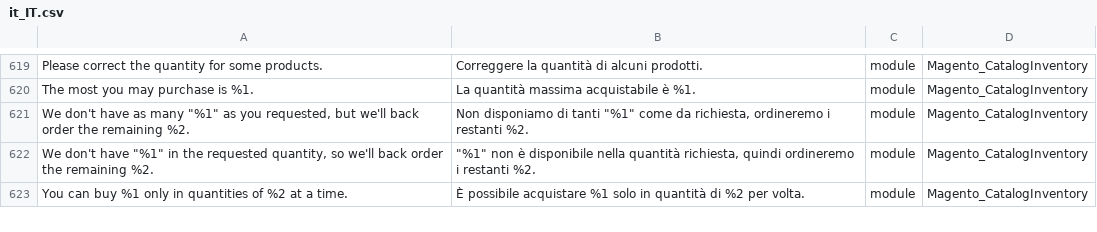
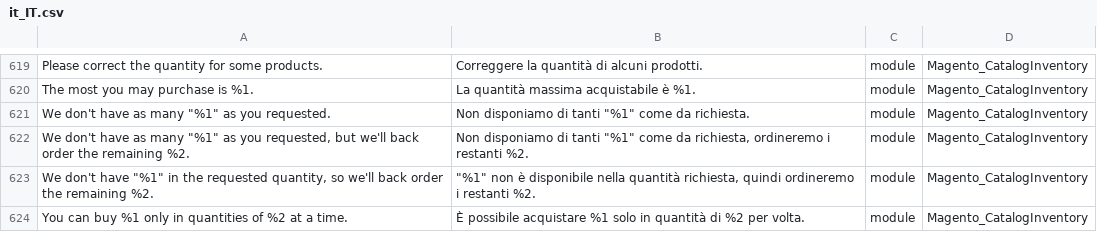
Before and after one commit to Magento2Translations/language_it_it, a CSV file: it_IT.csv, drawn as a sheet; only a part is shown, gaps mark what is left out; the diff names each change by its address in the sheet, - before the commit and + after, or states it on an @@ line.

```diff
--- a/it_IT.csv
+++ b/it_IT.csv
+row 621: We don't have as many "%1" as you requested. | Non disponiamo di tanti "%1" come da richiesta. | module | Magento_CatalogInventory
```
Also changed, not shown: 1 other file.
